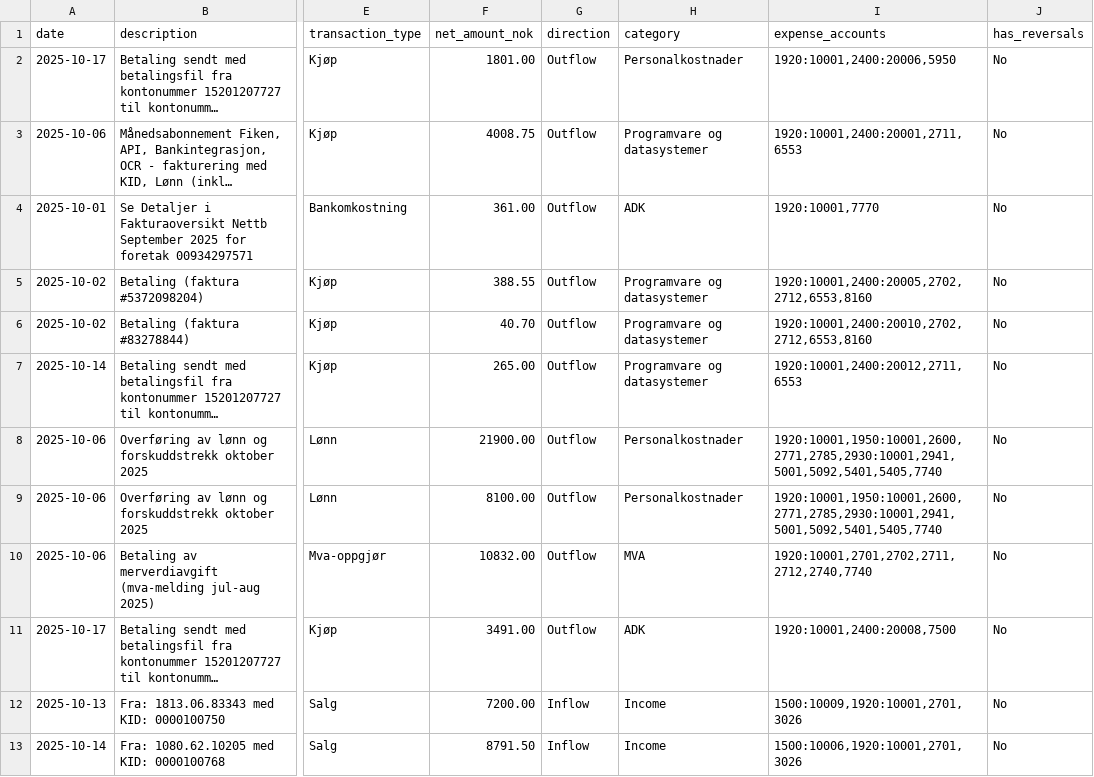
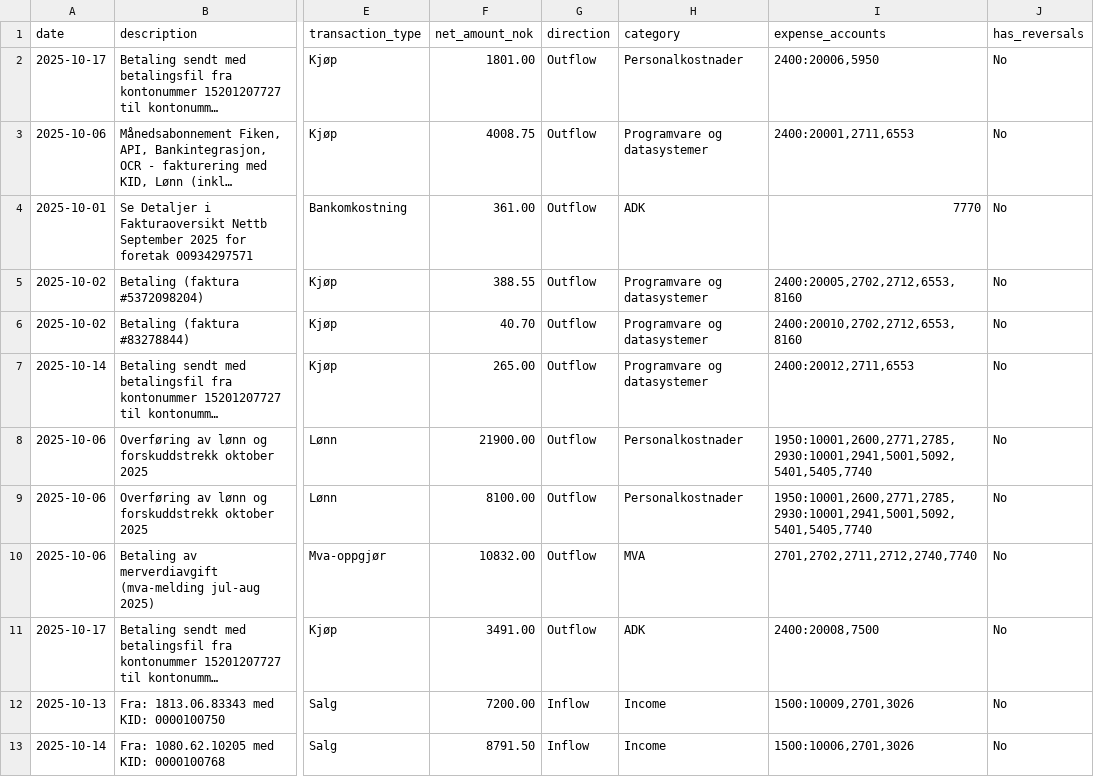
Before and after one commit to Sinfjell/nettsmed-fiken-cash-flow-analyzer, a CSV file: fiken_net_transactions_2025-10-01_to_2025-10-31.csv, drawn as a sheet; only a part is shown, gaps mark what is left out; long unchanged cells end in …; the diff covers the shown part only; the diff names each change by its address in the sheet, - before the commit and + after, or states it on an @@ line.

Commit message:
Clean up code: remove full report, keep only essential net report and monthly analysis
- Removed generate_full_report function and related code
- Streamlined to focus on net transaction analysis and monthly categorization
- Fixed monthly analysis to show correct Programvare totals (42,498.58 NOK)
- Code is now ~400 lines vs ~680 lines, much cleaner and focused

```diff
--- a/fiken_net_transactions_2025-10-01_to_2025-10-31.csv
+++ b/fiken_net_transactions_2025-10-01_to_2025-10-31.csv
-I2 (expense_accounts): 1920:10001,2400:20006,5950
+I2 (expense_accounts): 2400:20006,5950
-I3 (expense_accounts): 1920:10001,2400:20001,2711,6553
+I3 (expense_accounts): 2400:20001,2711,6553
-I4 (expense_accounts): 1920:10001,7770
+I4 (expense_accounts): 7770
-I5 (expense_accounts): 1920:10001,2400:20005,2702,2712,6553,8160
+I5 (expense_accounts): 2400:20005,2702,2712,6553,8160
-I6 (expense_accounts): 1920:10001,2400:20010,2702,2712,6553,8160
+I6 (expense_accounts): 2400:20010,2702,2712,6553,8160
-I7 (expense_accounts): 1920:10001,2400:20012,2711,6553
+I7 (expense_accounts): 2400:20012,2711,6553
-I8:I9 (expense_accounts): 1920:10001,1950:10001,2600,2771,2785,2930:10001,2941,5001,5092,5401,5405,7740
+I8:I9 (expense_accounts): 1950:10001,2600,2771,2785,2930:10001,2941,5001,5092,5401,5405,7740
-I10 (expense_accounts): 1920:10001,2701,2702,2711,2712,2740,7740
+I10 (expense_accounts): 2701,2702,2711,2712,2740,7740
-I11 (expense_accounts): 1920:10001,2400:20008,7500
+I11 (expense_accounts): 2400:20008,7500
-I12 (expense_accounts): 1500:10009,1920:10001,2701,3026
+I12 (expense_accounts): 1500:10009,2701,3026
-I13 (expense_accounts): 1500:10006,1920:10001,2701,3026
+I13 (expense_accounts): 1500:10006,2701,3026
```
Also changed, not shown: 12 edited cells elsewhere in this file, fiken_monthly_analysis_2025-10-01_to_2025-10-31.csv, 6 other files.
